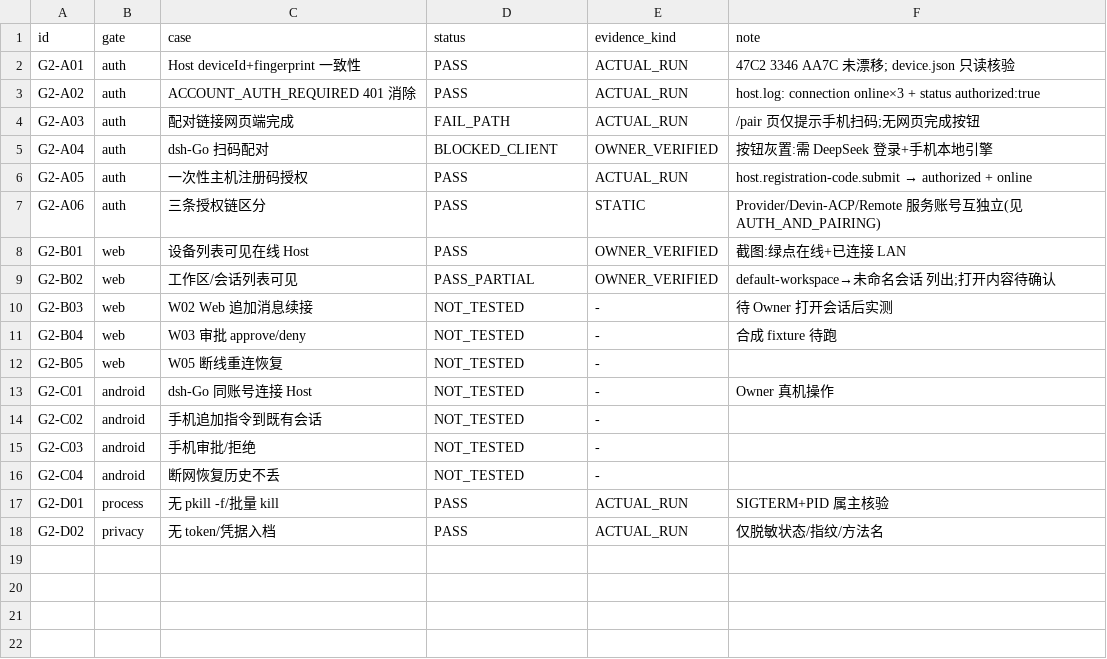
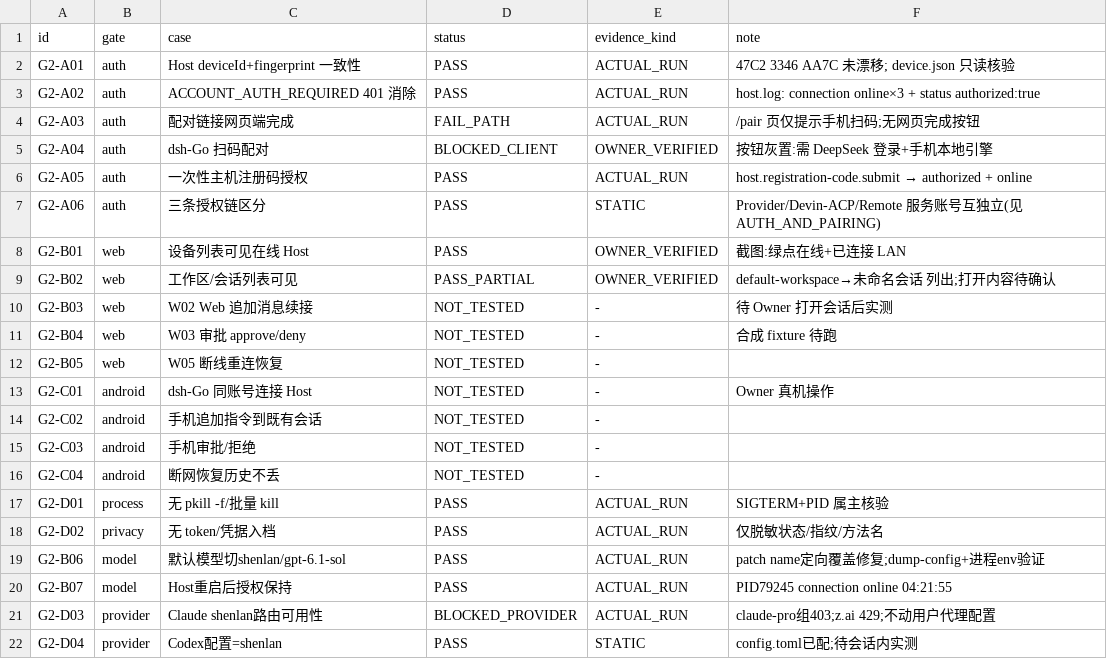
Before and after one commit to xiwei9871/agent-remote-poc, a CSV file: docs/remote-gate2/TEST_MATRIX.csv, drawn as a sheet.

Commit message:
Model config: shenlan/gpt-6.1-sol as default; restart-persistence proof
- cordis.patch.yml: name-targeted agent-default-model override was beating
  the shenlan entry (deepseek-flash won); now both point at shenlan
- Host restart preserves authorization (server-credentials.json): online
  again at 04:21:55 without re-pairing
- Claude remains BLOCKED_PROVIDER (claude-pro 403 / z.ai 429); Codex
  config already shenlan-based

```diff
--- a/docs/remote-gate2/TEST_MATRIX.csv
+++ b/docs/remote-gate2/TEST_MATRIX.csv
@@ -18 +18,5 @@ G2-D01,process,无 pkill -f/批量 kill,PASS,ACTUAL_RUN,SIGTERM+PID 属主核验
 G2-D02,privacy,无 token/凭据入档,PASS,ACTUAL_RUN,仅脱敏状态/指纹/方法名
+G2-B06,model,默认模型切shenlan/gpt-6.1-sol,PASS,ACTUAL_RUN,patch name定向覆盖修复;dump-config+进程env验证
+G2-B07,model,Host重启后授权保持,PASS,ACTUAL_RUN,PID79245 connection online 04:21:55
+G2-D03,provider,Claude shenlan路由可用性,BLOCKED_PROVIDER,ACTUAL_RUN,claude-pro组403;z.ai 429;不动用户代理配置
+G2-D04,provider,Codex配置=shenlan,PASS,STATIC,config.toml已配;待会话内实测
```
Also changed, not shown: 1 other file.
